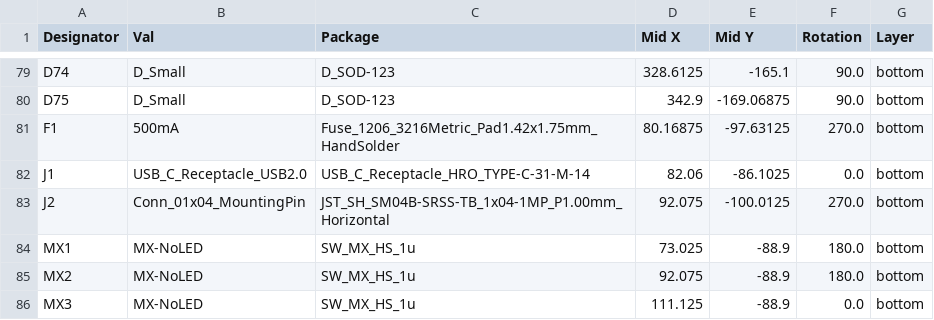
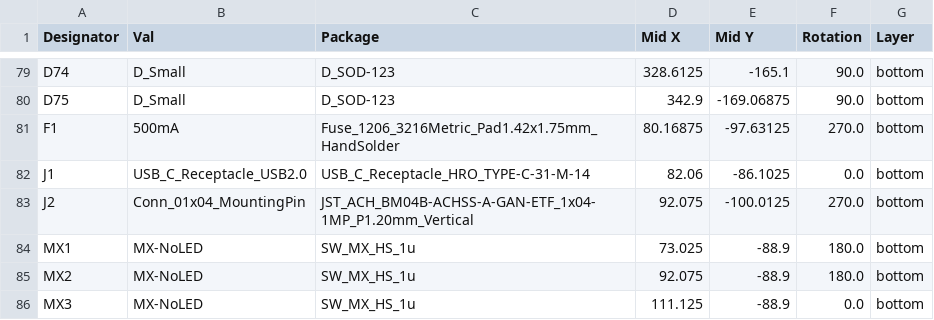
Before and after one commit to rominronin/katana60-pro, a CSV file: jlcpcb/production_files/CPL-keyboard-template-60.csv, drawn as a sheet; only a part is shown, gaps mark what is left out.

```diff
--- a/jlcpcb/production_files/CPL-keyboard-template-60.csv
+++ b/jlcpcb/production_files/CPL-keyboard-template-60.csv
@@ -82,3 +82,3 @@ F1,500mA,Fuse_1206_3216Metric_Pad1.42x1.75mm_HandSolder,80.16875,-97.63125,270.0
 J1,USB_C_Receptacle_USB2.0,USB_C_Receptacle_HRO_TYPE-C-31-M-14,82.06,-86.1025,0.0,bottom
-J2,Conn_01x04_MountingPin,JST_SH_SM04B-SRSS-TB_1x04-1MP_P1.00mm_Horizontal,92.075,-100.0125,270.0,bottom
+J2,Conn_01x04_MountingPin,JST_ACH_BM04B-ACHSS-A-GAN-ETF_1x04-1MP_P1.20mm_Vertical,92.075,-100.0125,270.0,bottom
 MX1,MX-NoLED,SW_MX_HS_1u,73.025,-88.9,180.0,bottom
```
Also changed, not shown: jlcpcb/production_files/BOM-keyboard-template-60.csv, 19 other files.
